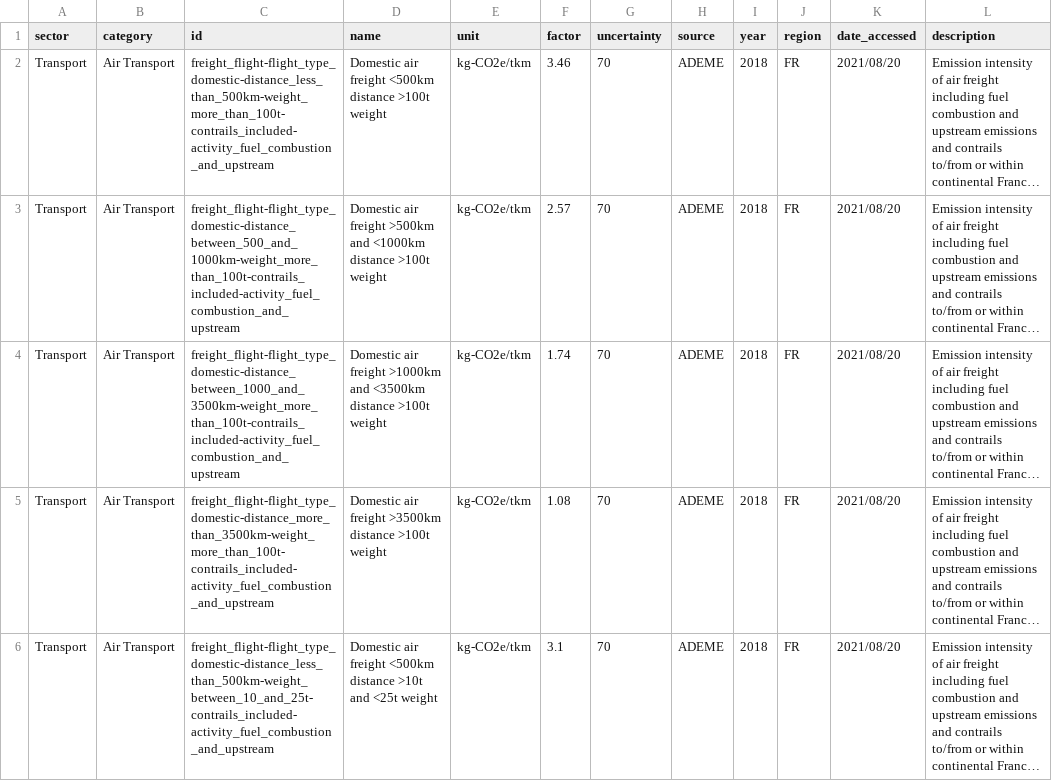
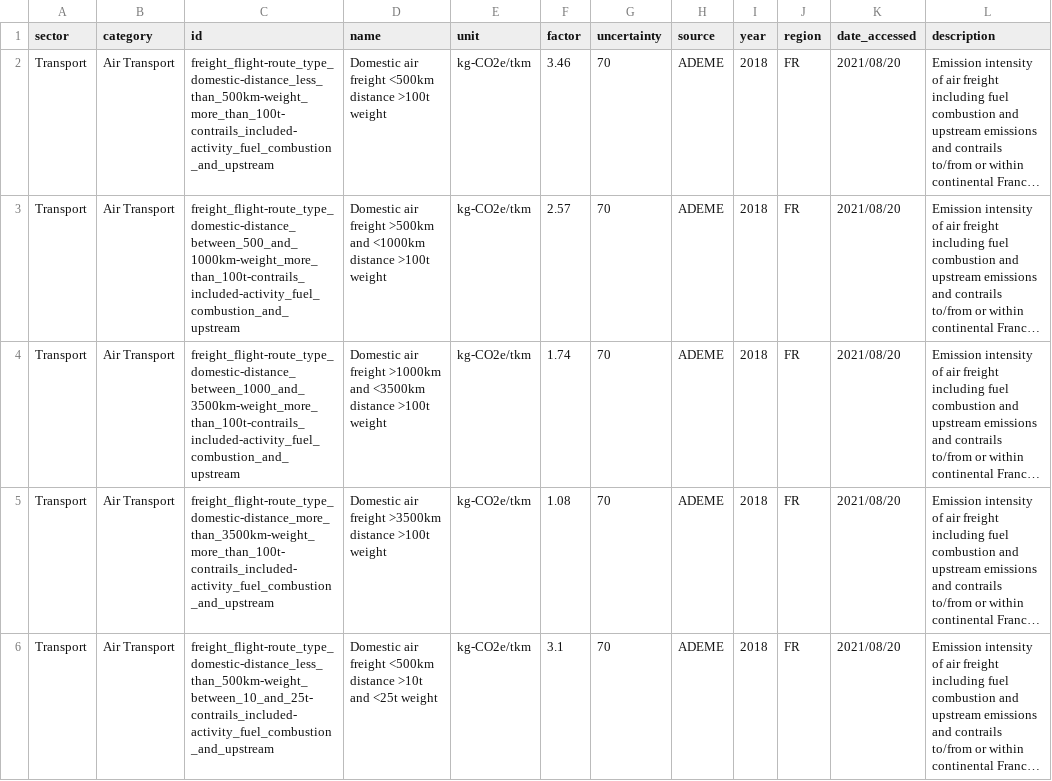
Before and after one commit to climatiq/Open-Emission-Factors-DB, a CSV file: OpenEmissionFactorsDB.csv, drawn as a sheet; only a part is shown; long unchanged cells end in …; the diff covers the shown part only; the diff names each change by its address in the sheet, - before the commit and + after, or states it on an @@ line.

Commit message:
Update flight_type to route_type for conformity

```diff
--- a/OpenEmissionFactorsDB.csv
+++ b/OpenEmissionFactorsDB.csv
-C2 (id): freight_flight-flight_type_domestic-distance_less_than_500km-weight_more_than_100t-contrails_included-activity_fuel_combustion_and_upstream
+C2 (id): freight_flight-route_type_domestic-distance_less_than_500km-weight_more_than_100t-contrails_included-activity_fuel_combustion_and_upstream
-C3 (id): freight_flight-flight_type_domestic-distance_between_500_and_1000km-weight_more_than_100t-contrails_included-activity_fuel_combustion_and_upstream
+C3 (id): freight_flight-route_type_domestic-distance_between_500_and_1000km-weight_more_than_100t-contrails_included-activity_fuel_combustion_and_upstream
-C4 (id): freight_flight-flight_type_domestic-distance_between_1000_and_3500km-weight_more_than_100t-contrails_included-activity_fuel_combustion_and_upstream
+C4 (id): freight_flight-route_type_domestic-distance_between_1000_and_3500km-weight_more_than_100t-contrails_included-activity_fuel_combustion_and_upstream
-C5 (id): freight_flight-flight_type_domestic-distance_more_than_3500km-weight_more_than_100t-contrails_included-activity_fuel_combustion_and_upstream
+C5 (id): freight_flight-route_type_domestic-distance_more_than_3500km-weight_more_than_100t-contrails_included-activity_fuel_combustion_and_upstream
-C6 (id): freight_flight-flight_type_domestic-distance_less_than_500km-weight_between_10_and_25t-contrails_included-activity_fuel_combustion_and_upstream
+C6 (id): freight_flight-route_type_domestic-distance_less_than_500km-weight_between_10_and_25t-contrails_included-activity_fuel_combustion_and_upstream
```
Also changed, not shown: 16 edited cells elsewhere in this file.
